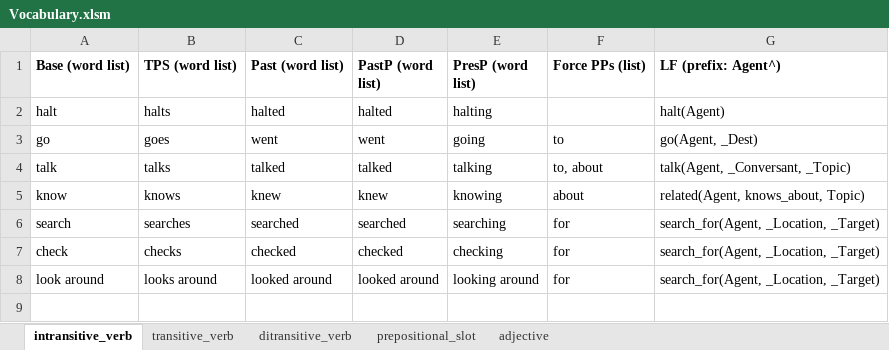
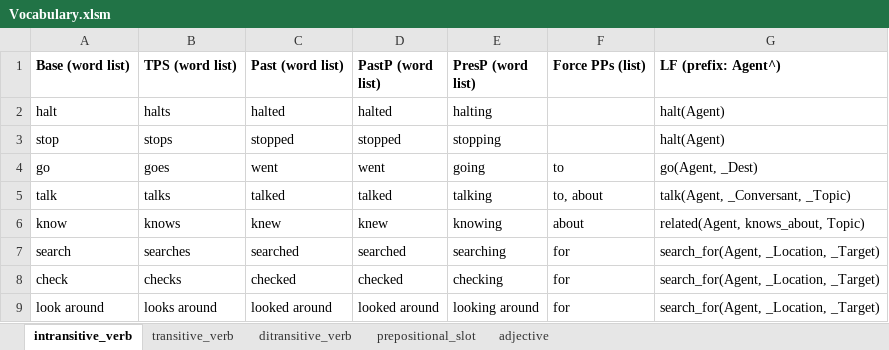
Before and after one commit to ianhorswill/MKULTRA, an Excel workbook: Assets/NL/Vocabulary.xlsm, sheet intransitive_verb, drawn as a sheet; values as stored, in another font and other column widths than the file's, no borders; the diff names each change by its address in the sheet, - before the commit and + after, or states it on an @@ line.

```diff
--- a/Assets/NL/Vocabulary.xlsm (sheet intransitive_verb)
+++ b/Assets/NL/Vocabulary.xlsm (sheet intransitive_verb)
+row 3: stop | stops | stopped | stopped | stopping |  | halt(Agent)
```
Also changed, not shown: 2 other files.
